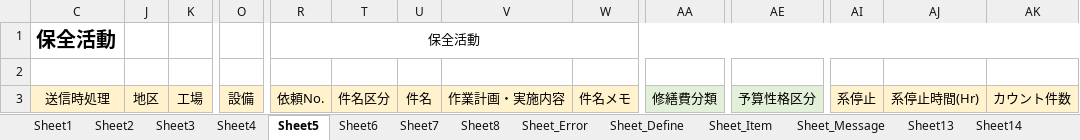
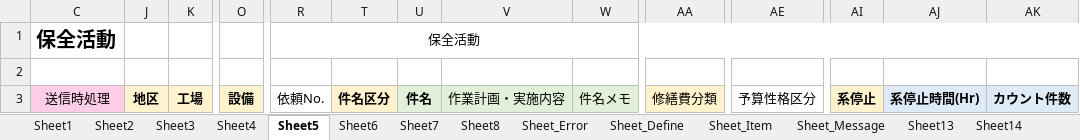
Before and after one commit to nishimoto-hh/TMQNEXT, an Excel workbook: TMQ6WebSolution/FrontEndSolution/CommonWebTemplate/Template/0/RP1000/1/template_RP1000.xlsm, sheet Sheet5, drawn as a sheet; only a part is shown, gaps mark what is left out; values as stored, in another font and other column widths than the file's, no borders; charts and pictures not drawn; the diff covers the shown part only; the diff names each change by its address in the sheet, - before the commit and + after, or states it on an @@ line.

```diff
--- a/TMQ6WebSolution/FrontEndSolution/CommonWebTemplate/Template/0/RP1000/1/template_RP1000.xlsm (sheet Sheet5)
+++ b/TMQ6WebSolution/FrontEndSolution/CommonWebTemplate/Template/0/RP1000/1/template_RP1000.xlsm (sheet Sheet5)
-C3 fill: #FFF2CC
+C3 fill: #FECEE8
-J3:K3 bold: off
+J3:K3 bold: on
-O3 bold: off
+O3 bold: on
-R3 fill: #FFF2CC
+R3 fill: none
-T3:U3 bold: off
+T3:U3 bold: on
-U3:W3 fill: #FFF2CC
+U3:W3 fill: #E2F0D9
-AA3 fill: #E2F0D9
+AA3 fill: #FFF2CC
-AE3 fill: #E2F0D9
+AE3 fill: none
-AI3:AK3 bold: off
+AI3:AK3 bold: on
-AJ3:AK3 fill: #FFF2CC
+AJ3:AK3 fill: #DEEBF7
```
Also changed, not shown: cell formats elsewhere in this sheet, sheet Sheet4, sheet Sheet6, sheet Sheet20, sheet Sheet8, sheet Sheet14, sheet Sheet7, 8 more sheets, other sheet tabs, hidden cells, charts or pictures, 35 other files.
